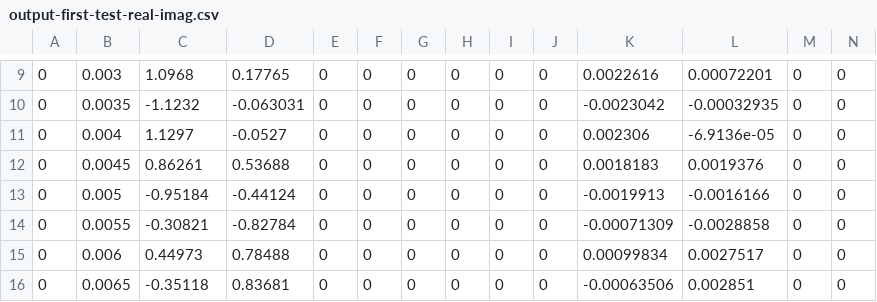
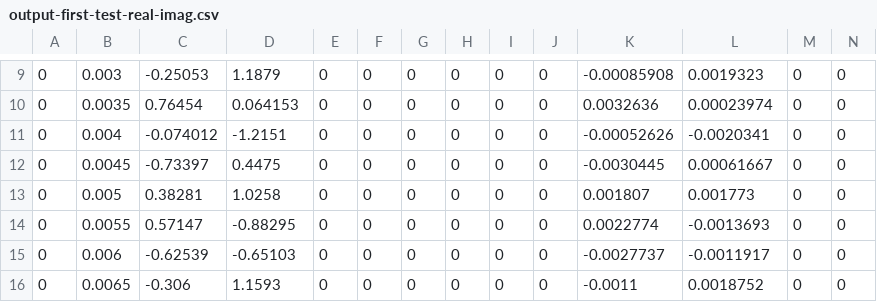
Before and after one commit to 00ste/em-field-on-multilayer, a CSV file: output-first-test-real-imag.csv, drawn as a sheet; only a part is shown, gaps mark what is left out; the diff covers the shown part only.

```diff
--- a/output-first-test-real-imag.csv
+++ b/output-first-test-real-imag.csv
@@ -9,8 +9,8 @@
-           0;       0.003;      1.0968;     0.17765;           0;           0;           0;           0;           0;           0;   0.0022616;  0.00072201;           0;           0;
-           0;      0.0035;     -1.1232;   -0.063031;           0;           0;           0;           0;           0;           0;  -0.0023042; -0.00032935;           0;           0;
-           0;       0.004;      1.1297;     -0.0527;           0;           0;           0;           0;           0;           0;    0.002306; -6.9136e-05;           0;           0;
-           0;      0.0045;     0.86261;     0.53688;           0;           0;           0;           0;           0;           0;   0.0018183;   0.0019376;           0;           0;
-           0;       0.005;    -0.95184;    -0.44124;           0;           0;           0;           0;           0;           0;  -0.0019913;  -0.0016166;           0;           0;
-           0;      0.0055;    -0.30821;    -0.82784;           0;           0;           0;           0;           0;           0; -0.00071309;  -0.0028858;           0;           0;
-           0;       0.006;     0.44973;     0.78488;           0;           0;           0;           0;           0;           0;  0.00099834;   0.0027517;           0;           0;
-           0;      0.0065;    -0.35118;     0.83681;           0;           0;           0;           0;           0;           0; -0.00063506;    0.002851;           0;           0;
+           0;       0.003;    -0.25053;      1.1879;           0;           0;           0;           0;           0;           0; -0.00085908;   0.0019323;           0;           0;
+           0;      0.0035;     0.76454;    0.064153;           0;           0;           0;           0;           0;           0;   0.0032636;  0.00023974;           0;           0;
+           0;       0.004;   -0.074012;     -1.2151;           0;           0;           0;           0;           0;           0; -0.00052626;  -0.0020341;           0;           0;
+           0;      0.0045;    -0.73397;      0.4475;           0;           0;           0;           0;           0;           0;  -0.0030445;  0.00061667;           0;           0;
+           0;       0.005;     0.38281;      1.0258;           0;           0;           0;           0;           0;           0;    0.001807;    0.001773;           0;           0;
+           0;      0.0055;     0.57147;    -0.88295;           0;           0;           0;           0;           0;           0;   0.0022774;  -0.0013693;           0;           0;
+           0;       0.006;    -0.62539;    -0.65103;           0;           0;           0;           0;           0;           0;  -0.0027737;  -0.0011917;           0;           0;
+           0;      0.0065;      -0.306;      1.1593;           0;           0;           0;           0;           0;           0;     -0.0011;   0.0018752;           0;           0;
```
Also changed, not shown: 52 edited cells elsewhere in this file, output-first-test-abs-arg.csv, output.csv, 11 other files.
